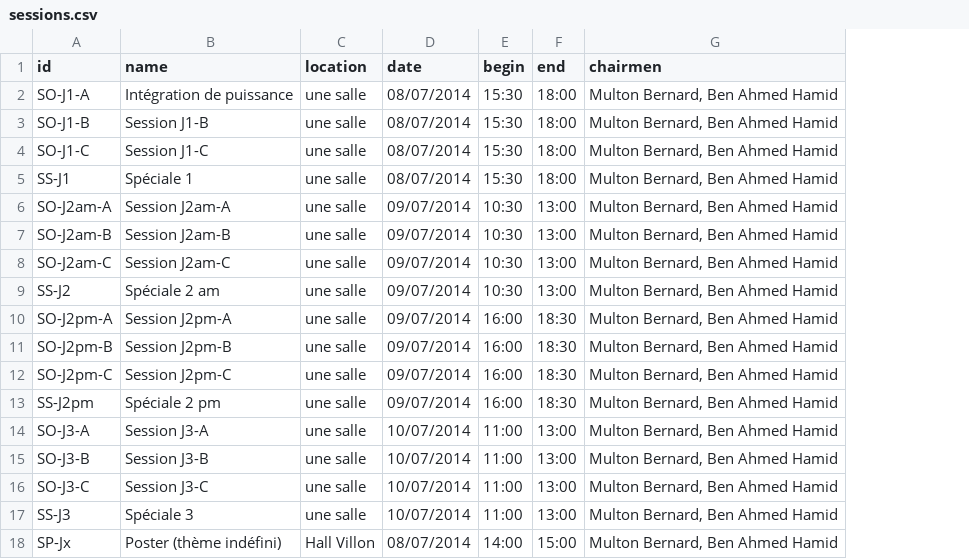
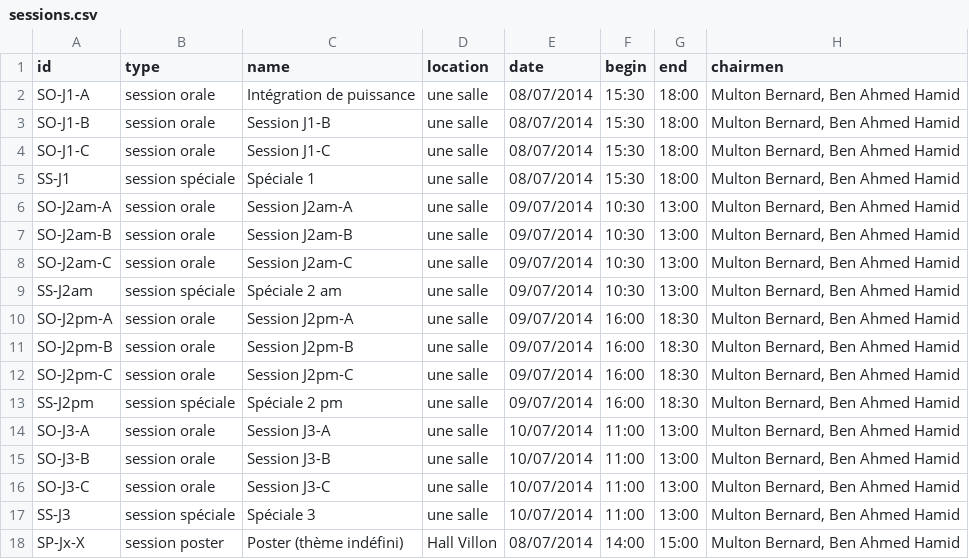
Before and after one commit to pierre-haessig/proceedings-generator, a CSV file: SGE2014_data/sessions.csv, drawn as a sheet; the diff names each change by its address in the sheet, - before the commit and + after, or states it on an @@ line.

Commit message:
new session table format
* add a "type" column (oral, poster, special session)

```diff
--- a/SGE2014_data/sessions.csv
+++ b/SGE2014_data/sessions.csv
+column B (type), rows 2-18: session orale | session orale | session orale | session spéciale | session orale | session orale | session orale | session spéciale | session orale | session orale | session orale | session spéciale | session orale | session orale | session orale | session spéciale | session poster
-A9 (id): SS-J2
+A9 (id): SS-J2am
-A18 (id): SP-Jx
+A18 (id): SP-Jx-X
```
Also changed, not shown: 1 other file.
